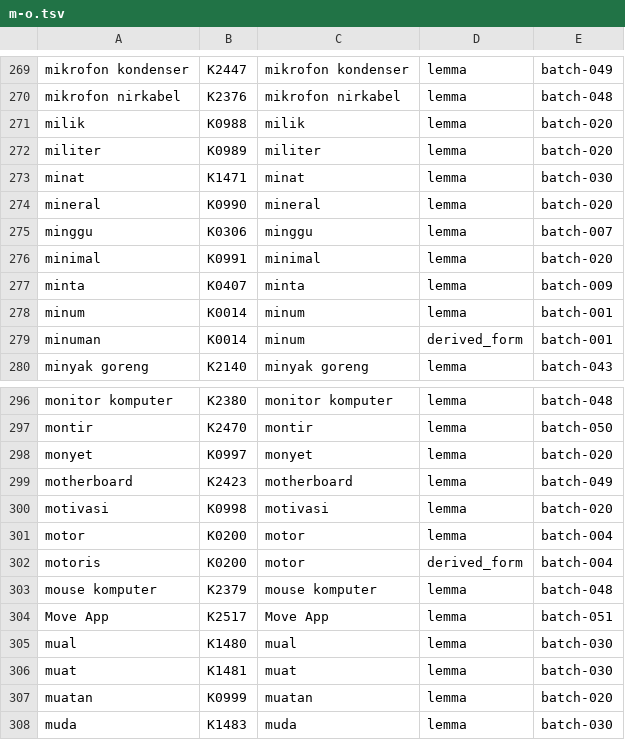
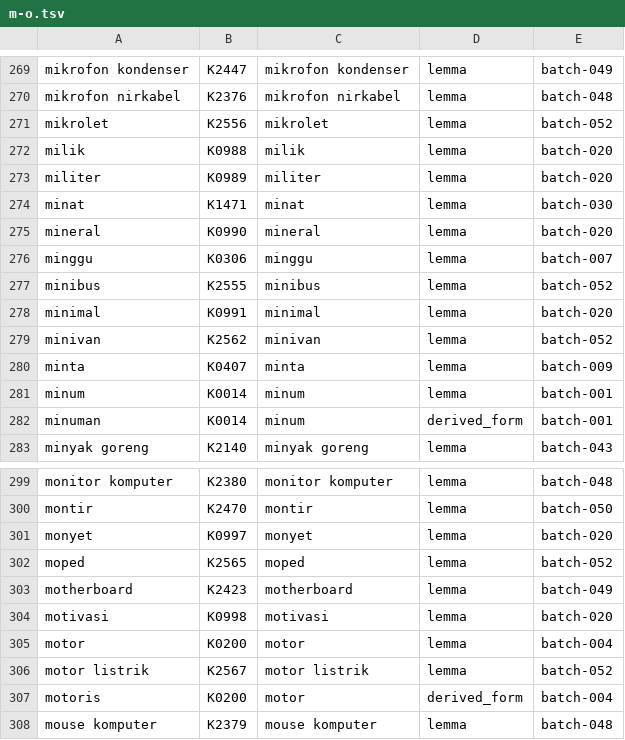
Before and after one commit to semoliginon-ops/Lexara-Chatbot, a TSV file: data/kamus/index/m-o.tsv, drawn as a sheet; only a part is shown, gaps mark what is left out; the shorter side is filled out with more unchanged rows.

Commit message:
Update m-o token index for batch 052

```diff
--- a/data/kamus/index/m-o.tsv
+++ b/data/kamus/index/m-o.tsv
@@ -270,2 +270,3 @@ mikrofon kondenser	K2447	mikrofon kondenser	lemma	batch-049
 mikrofon nirkabel	K2376	mikrofon nirkabel	lemma	batch-048
+mikrolet	K2556	mikrolet	lemma	batch-052
 milik	K0988	milik	lemma	batch-020
@@ -275,3 +276,5 @@ mineral	K0990	mineral	lemma	batch-020
 minggu	K0306	minggu	lemma	batch-007
+minibus	K2555	minibus	lemma	batch-052
 minimal	K0991	minimal	lemma	batch-020
+minivan	K2562	minivan	lemma	batch-052
 minta	K0407	minta	lemma	batch-009
@@ -298,2 +301,3 @@ montir	K2470	montir	lemma	batch-050
 monyet	K0997	monyet	lemma	batch-020
+moped	K2565	moped	lemma	batch-052
 motherboard	K2423	motherboard	lemma	batch-049
@@ -301,2 +305,3 @@ motivasi	K0998	motivasi	lemma	batch-020
 motor	K0200	motor	lemma	batch-004
+motor listrik	K2567	motor listrik	lemma	batch-052
 motoris	K0200	motor	derived_form	batch-004
```
